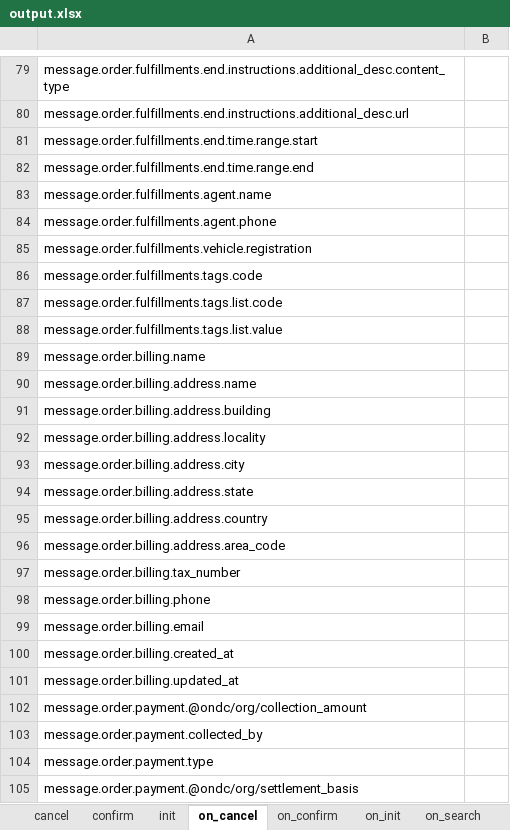
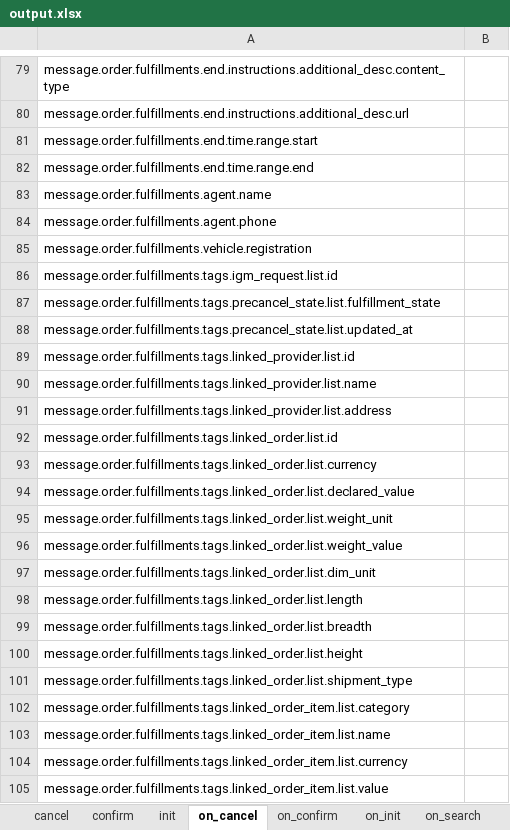
Before and after one commit to abhinavv245/logistics1.2.5, an Excel workbook: v1.2.5/Adaptor/output.xlsx, sheet on_cancel, drawn as a sheet; only a part is shown, gaps mark what is left out; the shorter side is filled out with more unchanged rows; values as stored, in another font and other column widths than the file's, no borders; the diff covers the shown part only; the diff names each change by its address in the sheet, - before the commit and + after, or states it on an @@ line.

```diff
--- a/v1.2.5/Adaptor/output.xlsx (sheet on_cancel)
+++ b/v1.2.5/Adaptor/output.xlsx (sheet on_cancel)
-A86: message.order.fulfillments.tags.code
+A86: message.order.fulfillments.tags.igm_request.list.id
-A87: message.order.fulfillments.tags.list.code
+A87: message.order.fulfillments.tags.precancel_state.list.fulfillment_state
-A88: message.order.fulfillments.tags.list.value
+A88: message.order.fulfillments.tags.precancel_state.list.updated_at
+row 89: message.order.fulfillments.tags.linked_provider.list.id
+row 90: message.order.fulfillments.tags.linked_provider.list.name
+row 91: message.order.fulfillments.tags.linked_provider.list.address
+row 92: message.order.fulfillments.tags.linked_order.list.id
+row 93: message.order.fulfillments.tags.linked_order.list.currency
+row 94: message.order.fulfillments.tags.linked_order.list.declared_value
+row 95: message.order.fulfillments.tags.linked_order.list.weight_unit
+row 96: message.order.fulfillments.tags.linked_order.list.weight_value
+row 97: message.order.fulfillments.tags.linked_order.list.dim_unit
+row 98: message.order.fulfillments.tags.linked_order.list.length
+row 99: message.order.fulfillments.tags.linked_order.list.breadth
+row 100: message.order.fulfillments.tags.linked_order.list.height
+row 101: message.order.fulfillments.tags.linked_order.list.shipment_type
+row 102: message.order.fulfillments.tags.linked_order_item.list.category
+row 103: message.order.fulfillments.tags.linked_order_item.list.name
+row 104: message.order.fulfillments.tags.linked_order_item.list.currency
+row 105: message.order.fulfillments.tags.linked_order_item.list.value
```
Also changed, not shown: 12 added rows and 6 edited cells elsewhere in this sheet, sheet confirm, sheet on_update, sheet on_confirm, sheet on_init, sheet on_status, sheet init, 6 more sheets, 22 other files.
